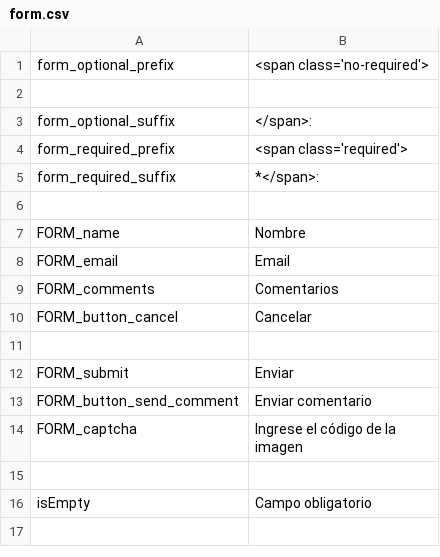
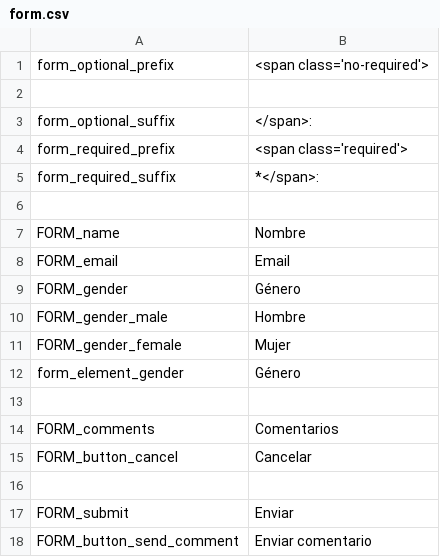
Before and after one commit to arthasmx/Mision, a CSV file: app/locale/es/form.csv, drawn as a sheet; only a part is shown; the shorter side is filled out with more unchanged rows; the diff names each change by its address in the sheet, - before the commit and + after, or states it on an @@ line.

```diff
--- a/app/locale/es/form.csv
+++ b/app/locale/es/form.csv
+row 9: FORM_gender | Género
+row 10: FORM_gender_male | Hombre
+row 11: FORM_gender_female | Mujer
+row 12: form_element_gender | Género
+row 13: (empty)
```
Also changed, not shown: app/locale/es/base.csv, app/locale/es/frontend.csv, 13 other files.
